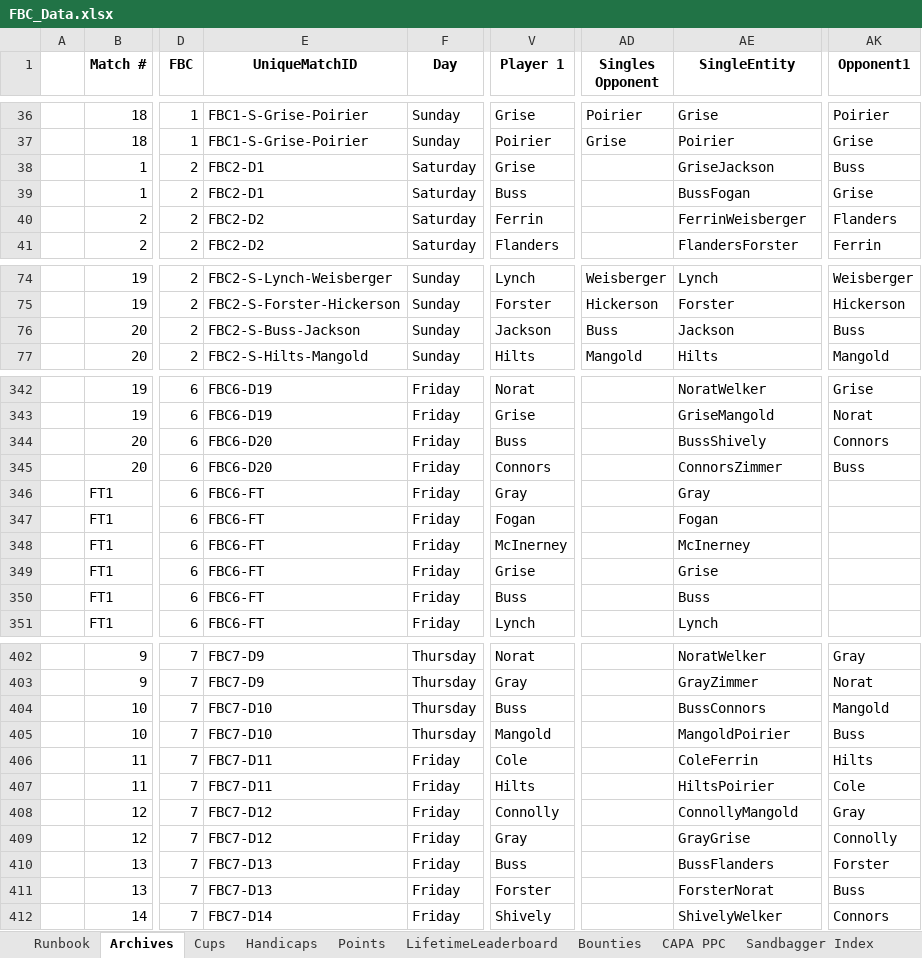
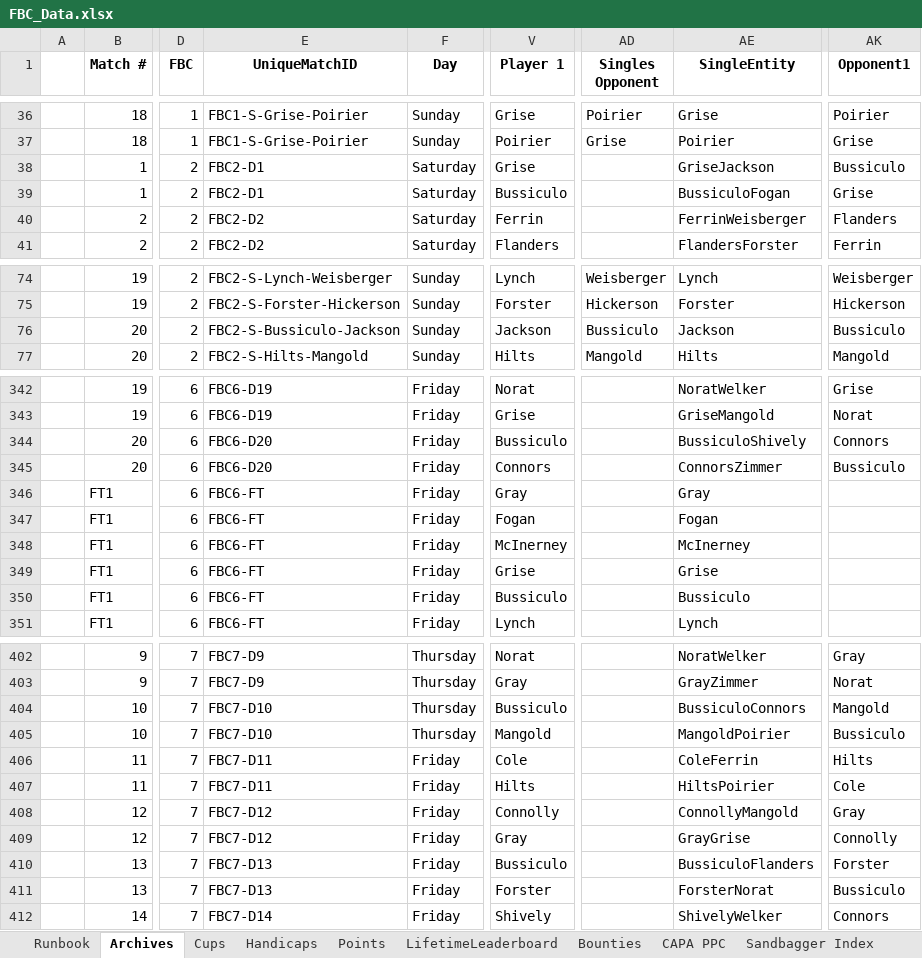
Before and after one commit to craighilts/fbc-data, an Excel workbook: FBC_Data.xlsx, sheet Archives, drawn as a sheet; only a part is shown, gaps mark what is left out; values as stored, in another font and other column widths than the file's, no borders; the diff covers the shown part only; the diff names each change by its address in the sheet, - before the commit and + after, or states it on an @@ line.

```diff
--- a/FBC_Data.xlsx (sheet Archives)
+++ b/FBC_Data.xlsx (sheet Archives)
-AK38 (Opponent1): Buss
+AK38 (Opponent1): Bussiculo
-V39 (Player 1): Buss
+V39 (Player 1): Bussiculo
-AE39 (SingleEntity): BussFogan
+AE39 (SingleEntity): BussiculoFogan
-E76 (UniqueMatchID): FBC2-S-Buss-Jackson
+E76 (UniqueMatchID): FBC2-S-Bussiculo-Jackson
-AD76 (Singles Opponent): Buss
+AD76 (Singles Opponent): Bussiculo
-AK76 (Opponent1): Buss
+AK76 (Opponent1): Bussiculo
-V344 (Player 1): Buss
+V344 (Player 1): Bussiculo
-AE344 (SingleEntity): BussShively
+AE344 (SingleEntity): BussiculoShively
-AK345 (Opponent1): Buss
+AK345 (Opponent1): Bussiculo
-V350 (Player 1): Buss
+V350 (Player 1): Bussiculo
-AE350 (SingleEntity): Buss
+AE350 (SingleEntity): Bussiculo
-V404 (Player 1): Buss
+V404 (Player 1): Bussiculo
-AE404 (SingleEntity): BussConnors
+AE404 (SingleEntity): BussiculoConnors
-AK405 (Opponent1): Buss
+AK405 (Opponent1): Bussiculo
-V410 (Player 1): Buss
+V410 (Player 1): Bussiculo
-AE410 (SingleEntity): BussFlanders
+AE410 (SingleEntity): BussiculoFlanders
-AK411 (Opponent1): Buss
+AK411 (Opponent1): Bussiculo
```
Also changed, not shown: 82 edited cells elsewhere in this sheet, sheet Singles_Doubles records, sheet Lifetime Mulligans, sheet FBC3, sheet Size Analysis, sheet CAPA PPC, sheet NHI, 12 more sheets, formulas that keep their value, Handicaps & Points (Historical).xlsx, 2 other files.
